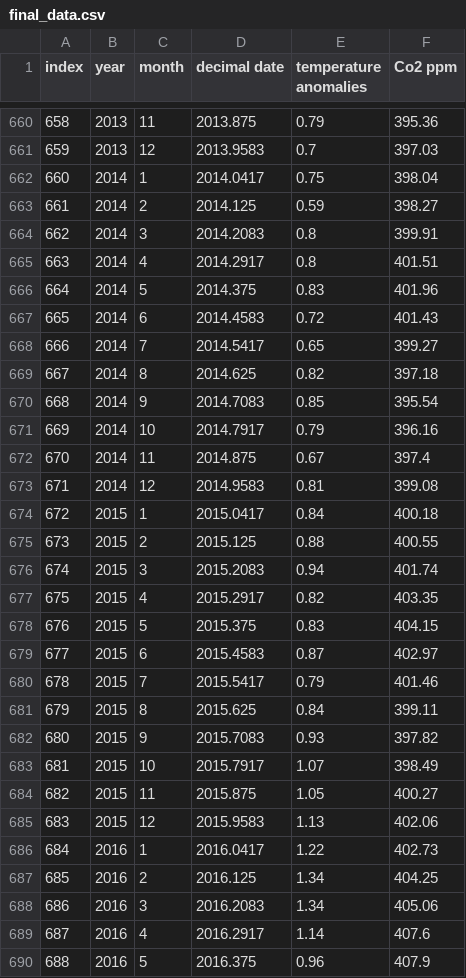
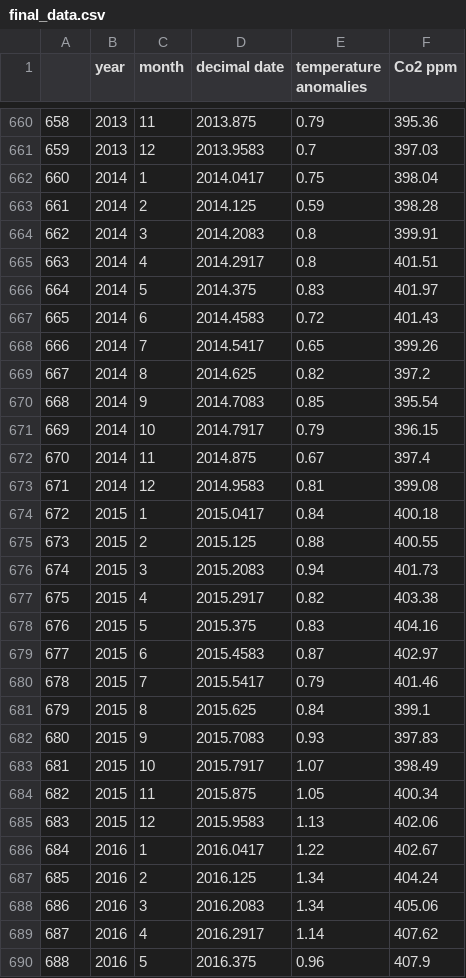
Before and after one commit to Joaof14/Clima_MMQ, a CSV file: Data/final_data.csv, drawn as a sheet; only a part is shown, gaps mark what is left out; the diff covers the shown part only.

```diff
--- a/Data/final_data.csv
+++ b/Data/final_data.csv
@@ -1 +1 @@
-index,year,month,decimal date,temperature anomalies,Co2 ppm
+,year,month,decimal date,temperature anomalies,Co2 ppm
@@ -662,11 +662,11 @@ index,year,month,decimal date,temperature anomalies,Co2 ppm
 660,2014,1,2014.0417,0.75,398.04
-661,2014,2,2014.125,0.59,398.27
+661,2014,2,2014.125,0.59,398.28
 662,2014,3,2014.2083,0.8,399.91
 663,2014,4,2014.2917,0.8,401.51
-664,2014,5,2014.375,0.83,401.96
+664,2014,5,2014.375,0.83,401.97
 665,2014,6,2014.4583,0.72,401.43
-666,2014,7,2014.5417,0.65,399.27
-667,2014,8,2014.625,0.82,397.18
+666,2014,7,2014.5417,0.65,399.26
+667,2014,8,2014.625,0.82,397.2
 668,2014,9,2014.7083,0.85,395.54
-669,2014,10,2014.7917,0.79,396.16
+669,2014,10,2014.7917,0.79,396.15
 670,2014,11,2014.875,0.67,397.4
@@ -675,16 +675,16 @@ index,year,month,decimal date,temperature anomalies,Co2 ppm
 673,2015,2,2015.125,0.88,400.55
-674,2015,3,2015.2083,0.94,401.74
-675,2015,4,2015.2917,0.82,403.35
-676,2015,5,2015.375,0.83,404.15
+674,2015,3,2015.2083,0.94,401.73
+675,2015,4,2015.2917,0.82,403.38
+676,2015,5,2015.375,0.83,404.16
 677,2015,6,2015.4583,0.87,402.97
 678,2015,7,2015.5417,0.79,401.46
-679,2015,8,2015.625,0.84,399.11
-680,2015,9,2015.7083,0.93,397.82
+679,2015,8,2015.625,0.84,399.1
+680,2015,9,2015.7083,0.93,397.83
 681,2015,10,2015.7917,1.07,398.49
-682,2015,11,2015.875,1.05,400.27
+682,2015,11,2015.875,1.05,400.34
 683,2015,12,2015.9583,1.13,402.06
-684,2016,1,2016.0417,1.22,402.73
-685,2016,2,2016.125,1.34,404.25
+684,2016,1,2016.0417,1.22,402.67
+685,2016,2,2016.125,1.34,404.24
 686,2016,3,2016.2083,1.34,405.06
-687,2016,4,2016.2917,1.14,407.6
+687,2016,4,2016.2917,1.14,407.62
 688,2016,5,2016.375,0.96,407.9
```
Also changed, not shown: 83 edited cells elsewhere in this file, Data/Concentra_atmos_CO2.csv, 5 other files.
